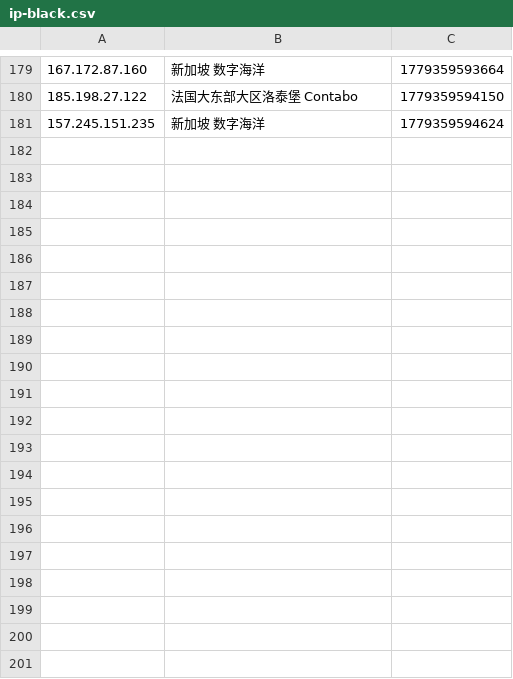
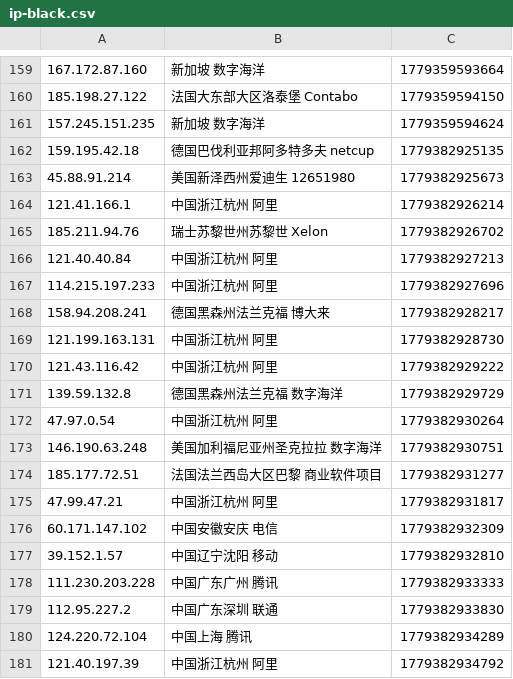
Before and after one commit to 4yop/4yop.github.io, a CSV file: data/ip-black/ip-black.csv, drawn as a sheet; only a part is shown, gaps mark what is left out; the diff covers the shown part only; the diff names each change by its address in the sheet, - before the commit and + after, or states it on an @@ line.

```diff
--- a/data/ip-black/ip-black.csv
+++ b/data/ip-black/ip-black.csv
+row 162: 159.195.42.18 | 德国巴伐利亚邦阿多特多夫 netcup | 1779382925135
+row 163: 45.88.91.214 | 美国新泽西州爱迪生 12651980 | 1779382925673
+row 164: 121.41.166.1 | 中国浙江杭州 阿里 | 1779382926214
+row 165: 185.211.94.76 | 瑞士苏黎世州苏黎世 Xelon | 1779382926702
+row 166: 121.40.40.84 | 中国浙江杭州 阿里 | 1779382927213
+row 167: 114.215.197.233 | 中国浙江杭州 阿里 | 1779382927696
+row 168: 158.94.208.241 | 德国黑森州法兰克福 博大来 | 1779382928217
+row 169: 121.199.163.131 | 中国浙江杭州 阿里 | 1779382928730
+row 170: 121.43.116.42 | 中国浙江杭州 阿里 | 1779382929222
+row 171: 139.59.132.8 | 德国黑森州法兰克福 数字海洋 | 1779382929729
+row 172: 47.97.0.54 | 中国浙江杭州 阿里 | 1779382930264
+row 173: 146.190.63.248 | 美国加利福尼亚州圣克拉拉 数字海洋 | 1779382930751
+row 174: 185.177.72.51 | 法国法兰西岛大区巴黎 商业软件项目 | 1779382931277
+row 175: 47.99.47.21 | 中国浙江杭州 阿里 | 1779382931817
+row 176: 60.171.147.102 | 中国安徽安庆 电信 | 1779382932309
+row 177: 39.152.1.57 | 中国辽宁沈阳 移动 | 1779382932810
+row 178: 111.230.203.228 | 中国广东广州 腾讯 | 1779382933333
+row 179: 112.95.227.2 | 中国广东深圳 联通 | 1779382933830
+row 180: 124.220.72.104 | 中国上海 腾讯 | 1779382934289
+row 181: 121.40.197.39 | 中国浙江杭州 阿里 | 1779382934792
```
Also changed, not shown: 20 removed rows elsewhere in this file, 7 other files.
